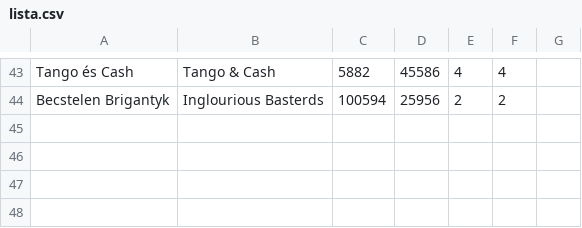
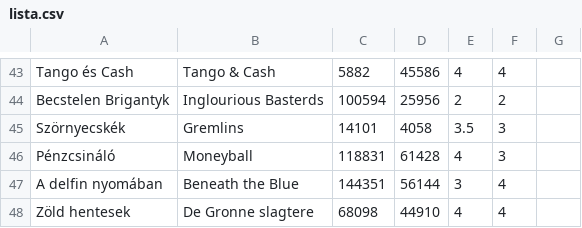
Before and after one commit to uzsolt/wpwmm4-pages, a CSV file: lattuk.uzsolt.hu/lista.csv, drawn as a sheet; only a part is shown, gaps mark what is left out; the diff names each change by its address in the sheet, - before the commit and + after, or states it on an @@ line.

Commit message:
Szörnyecskék, Pénzcsináló, A delfin nyomában, Zöld hentesek
git-svn-id: file:///usr/local/subversion/wpwmm4-pages@89 a3c0a338-e892-e711-a987-005056a07bed

```diff
--- a/lattuk.uzsolt.hu/lista.csv
+++ b/lattuk.uzsolt.hu/lista.csv
+row 45: Szörnyecskék | Gremlins | 14101 | 4058 | 3.5 | 3
+row 46: Pénzcsináló | Moneyball | 118831 | 61428 | 4 | 3
+row 47: A delfin nyomában | Beneath the Blue | 144351 | 56144 | 3 | 4
+row 48: Zöld hentesek | De Gronne slagtere | 68098 | 44910 | 4 | 4
```
